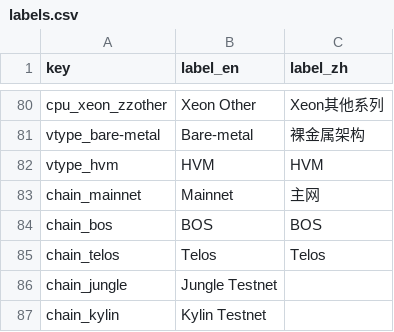
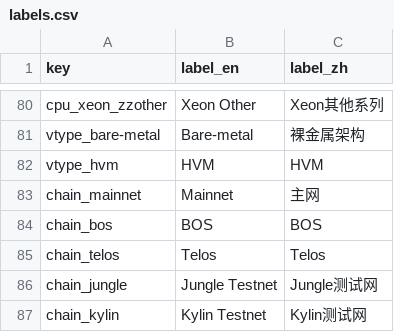
Before and after one commit to EOS-Nation/bpvalidate, a CSV file: config/labels.csv, drawn as a sheet; only a part is shown, gaps mark what is left out.

Commit message:
Update labels.csv

```diff
--- a/config/labels.csv
+++ b/config/labels.csv
@@ -85,3 +85,3 @@ chain_bos,BOS,BOS
 chain_telos,Telos,Telos
-chain_jungle,Jungle Testnet,
-chain_kylin,Kylin Testnet,
+chain_jungle,Jungle Testnet,Jungle测试网
+chain_kylin,Kylin Testnet,Kylin测试网
```
